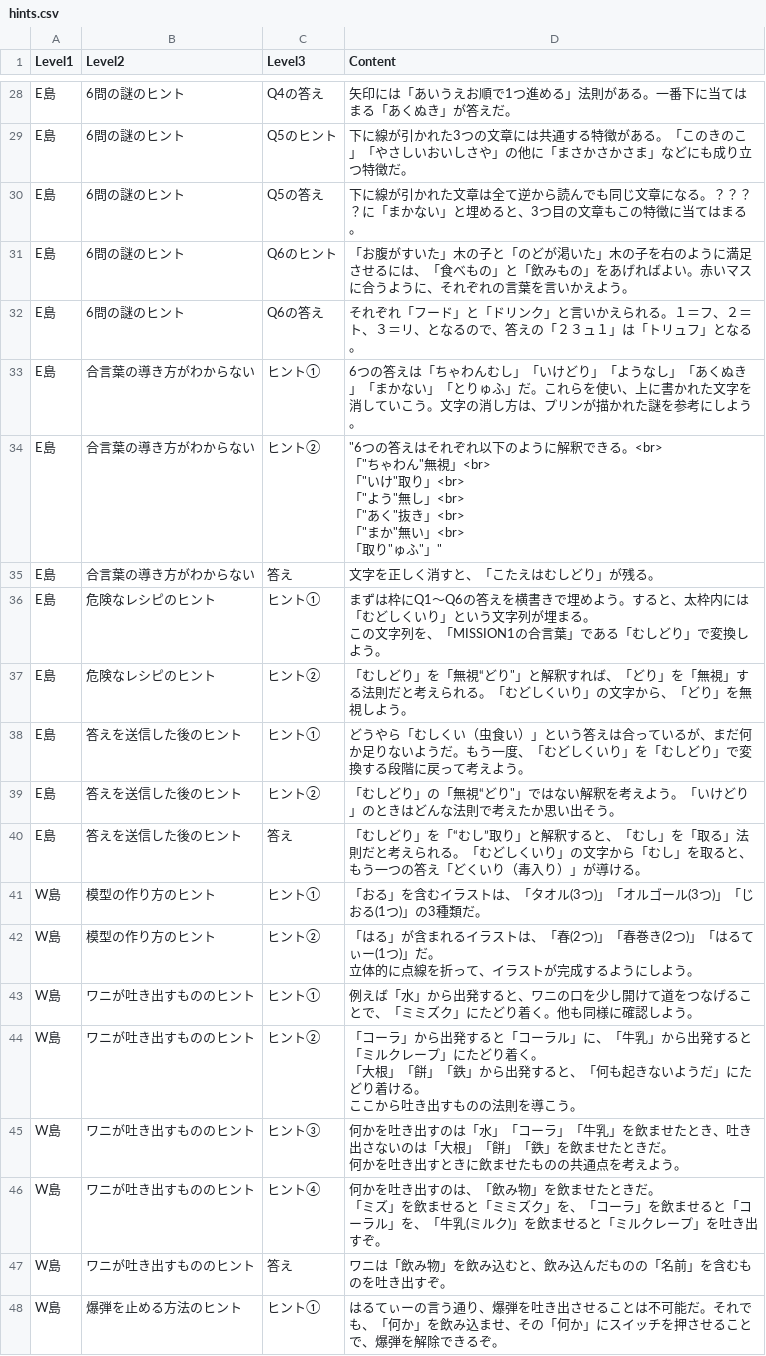
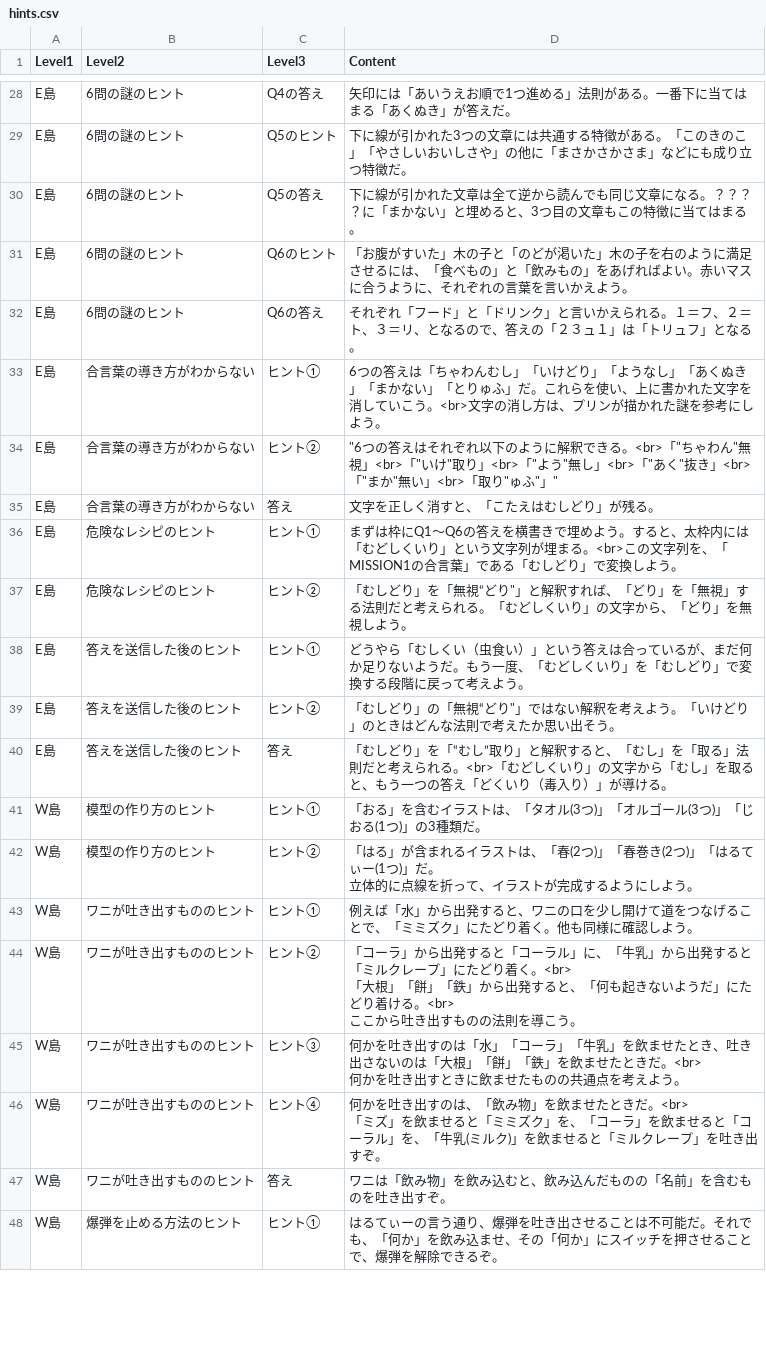
Before and after one commit to karinmikawa-create/ILhints, a CSV file: hints.csv, drawn as a sheet; only a part is shown, gaps mark what is left out; the diff covers the shown part only.

Commit message:
Add files via upload

```diff
--- a/hints.csv
+++ b/hints.csv
@@ -35,13 +32,6 @@ E島,6問の謎のヒント,Q6のヒント,「お腹がすいた」木の子と
 E島,6問の謎のヒント,Q6の答え,それぞれ「フード」と「ドリンク」と言いかえられる。１＝フ、２＝ト、３＝リ、となるので、答えの「２３ュ１」は「トリュフ」となる。
-E島,合言葉の導き方がわからない,ヒント①,6つの答えは「ちゃわんむし」「いけどり」「ようなし」「あくぬき」「まかない」「とりゅふ」だ。これらを使い、上に書かれた文字を消していこう。文字の消し方は、プリンが描かれた謎を参考にしよう。
-E島,合言葉の導き方がわからない,ヒント②,"""6つの答えはそれぞれ以下のように解釈できる。<br>
-「""ちゃわん""無視」<br>
-「""いけ""取り」<br>
-「""よう""無し」<br>
-「""あく""抜き」<br>
-「""まか""無い」<br>
-「取り""ゅふ""」"""
+E島,合言葉の導き方がわからない,ヒント①,6つの答えは「ちゃわんむし」「いけどり」「ようなし」「あくぬき」「まかない」「とりゅふ」だ。これらを使い、上に書かれた文字を消していこう。<br>文字の消し方は、プリンが描かれた謎を参考にしよう。
+E島,合言葉の導き方がわからない,ヒント②,"""6つの答えはそれぞれ以下のように解釈できる。<br>「""ちゃわん""無視」<br>「""いけ""取り」<br>「""よう""無し」<br>「""あく""抜き」<br>「""まか""無い」<br>「取り""ゅふ""」"""
 E島,合言葉の導き方がわからない,答え,文字を正しく消すと、「こたえはむしどり」が残る。
-E島,危険なレシピのヒント,ヒント①,"まずは枠にQ1〜Q6の答えを横書きで埋めよう。すると、太枠内には「むどしくいり」という文字列が埋まる。
-この文字列を、「MISSION1の合言葉」である「むしどり」で変換しよう。"
+E島,危険なレシピのヒント,ヒント①,まずは枠にQ1〜Q6の答えを横書きで埋めよう。すると、太枠内には「むどしくいり」という文字列が埋まる。<br>この文字列を、「MISSION1の合言葉」である「むしどり」で変換しよう。
 E島,危険なレシピのヒント,ヒント②,"「むしどり」を「無視“どり""」と解釈すれば、「どり」を「無視」する法則だと考えられる。「むどしくいり」の文字から、「どり」を無視しよう。"
@@ -49,3 +39,3 @@ E島,答えを送信した後のヒント,ヒント①,どうやら「むしく
 E島,答えを送信した後のヒント,ヒント②,"「むしどり」の「無視“どり""」ではない解釈を考えよう。「いけどり」のときはどんな法則で考えたか思い出そう。"
-E島,答えを送信した後のヒント,答え,「むしどり」を「“むし”取り」と解釈すると、「むし」を「取る」法則だと考えられる。「むどしくいり」の文字から「むし」を取ると、もう一つの答え「どくいり（毒入り）」が導ける。
+E島,答えを送信した後のヒント,答え,「むしどり」を「“むし”取り」と解釈すると、「むし」を「取る」法則だと考えられる。<br>「むどしくいり」の文字から「むし」を取ると、もう一つの答え「どくいり（毒入り）」が導ける。
 W島,模型の作り方のヒント ,ヒント①,「おる」を含むイラストは、「タオル(3つ)」「オルゴール(3つ)」「じおる(1つ)」の3種類だ。
@@ -54,9 +44,9 @@ W島,模型の作り方のヒント,ヒント②,"「はる」が含まれるイ
 W島,ワニが吐き出すもののヒント,ヒント①,例えば「水」から出発すると、ワニの口を少し開けて道をつなげることで、「ミミズク」にたどり着く。他も同様に確認しよう。
-W島,ワニが吐き出すもののヒント,ヒント②,"「コーラ」から出発すると「コーラル」に、「牛乳」から出発すると「ミルクレープ」にたどり着く。
-「大根」「餅」「鉄」から出発すると、「何も起きないようだ」にたどり着ける。
-ここから吐き出すものの法則を導こう。"
-W島,ワニが吐き出すもののヒント,ヒント③,"何かを吐き出すのは「水」「コーラ」「牛乳」を飲ませたとき、吐き出さないのは「大根」「餅」「鉄」を飲ませたときだ。
-何かを吐き出すときに飲ませたものの共通点を考えよう。"
-W島,ワニが吐き出すもののヒント,ヒント④,"何かを吐き出すのは、「飲み物」を飲ませたときだ。
-「ミズ」を飲ませると「ミミズク」を、「コーラ」を飲ませると「コーラル」を、「牛乳(ミルク)」を飲ませると「ミルクレープ」を吐き出すぞ。"
+W島,ワニが吐き出すもののヒント,ヒント②,"「コーラ」から出発すると「コーラル」に、「牛乳」から出発すると「ミルクレープ」にたどり着く。<br>
+「大根」「餅」「鉄」から出発すると、「何も起きないようだ」にたどり着ける。<br>
+ここから吐き出すものの法則を導こう。"
+W島,ワニが吐き出すもののヒント,ヒント③,"何かを吐き出すのは「水」「コーラ」「牛乳」を飲ませたとき、吐き出さないのは「大根」「餅」「鉄」を飲ませたときだ。<br>
+何かを吐き出すときに飲ませたものの共通点を考えよう。"
+W島,ワニが吐き出すもののヒント,ヒント④,"何かを吐き出すのは、「飲み物」を飲ませたときだ。<br>
+「ミズ」を飲ませると「ミミズク」を、「コーラ」を飲ませると「コーラル」を、「牛乳(ミルク)」を飲ませると「ミルクレープ」を吐き出すぞ。"
 W島,ワニが吐き出すもののヒント,答え,ワニは「飲み物」を飲み込むと、飲み込んだものの「名前」を含むものを吐き出すぞ。
```
Also changed, not shown: 11 edited cells elsewhere in this file.
